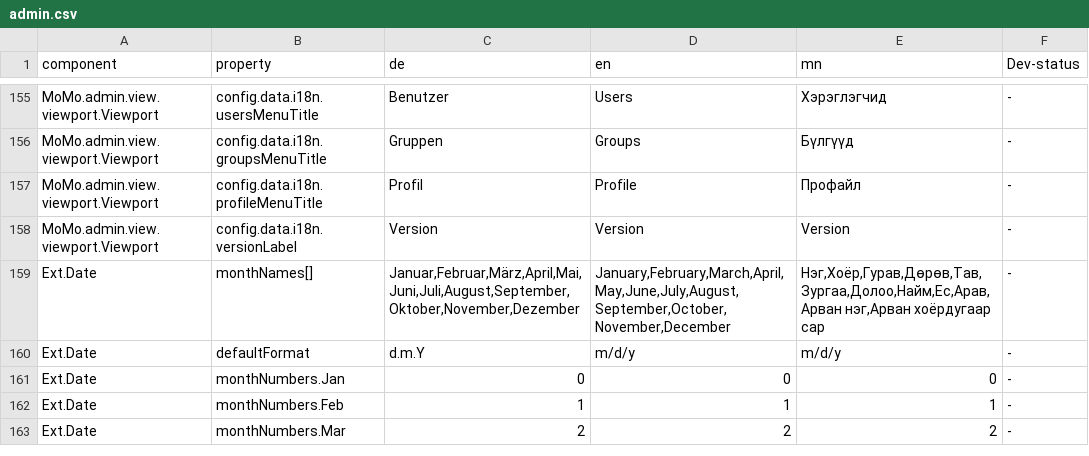
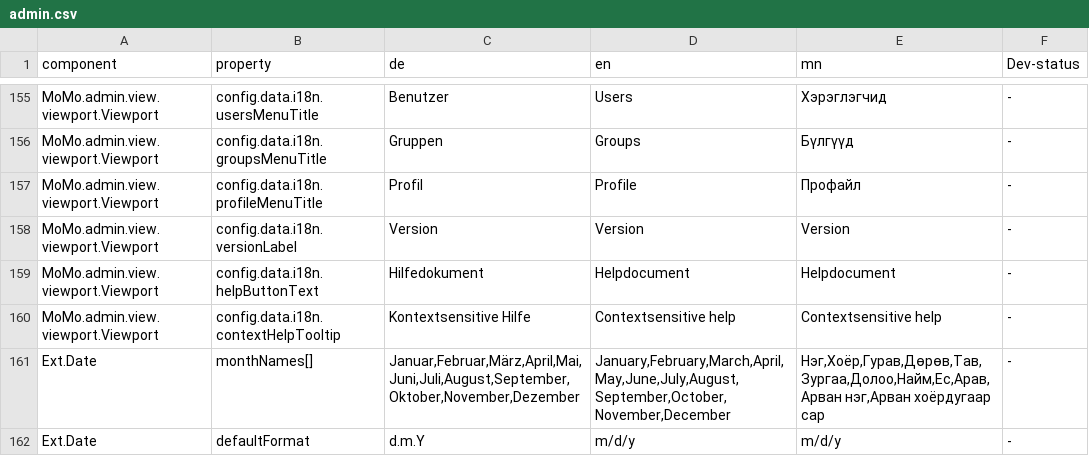
Before and after one commit to terrestris/momo3-backend, a CSV file: src/main/resources/META-INF/locale/admin.csv, drawn as a sheet; only a part is shown, gaps mark what is left out; the shorter side is filled out with more unchanged rows.

```diff
--- a/src/main/resources/META-INF/locale/admin.csv
+++ b/src/main/resources/META-INF/locale/admin.csv
@@ -158,2 +158,4 @@ MoMo.admin.view.viewport.Viewport;config.data.i18n.profileMenuTitle;Profil;Profi
 MoMo.admin.view.viewport.Viewport;config.data.i18n.versionLabel;Version;Version;Version; -
+MoMo.admin.view.viewport.Viewport;config.data.i18n.helpButtonText;Hilfedokument;Helpdocument;Helpdocument; -
+MoMo.admin.view.viewport.Viewport;config.data.i18n.contextHelpTooltip;Kontextsensitive Hilfe;Contextsensitive help;Contextsensitive help; -
 Ext.Date;monthNames[];Januar,Februar,März,April,Mai,Juni,Juli,August,September,Oktober,November,Dezember;January,February,March,April,May,June,July,August,September,October,November,December;Нэг,Хоёр,Гурав,Дөрөв,Тав,Зургаа,Долоо,Найм,Ес,Арав,Арван нэг,Арван хоёрдугаар сар; -
```
Also changed, not shown: src/main/resources/META-INF/locale/client.csv, src/main/resources/META-INF/locale/login.csv, 1 other file.
